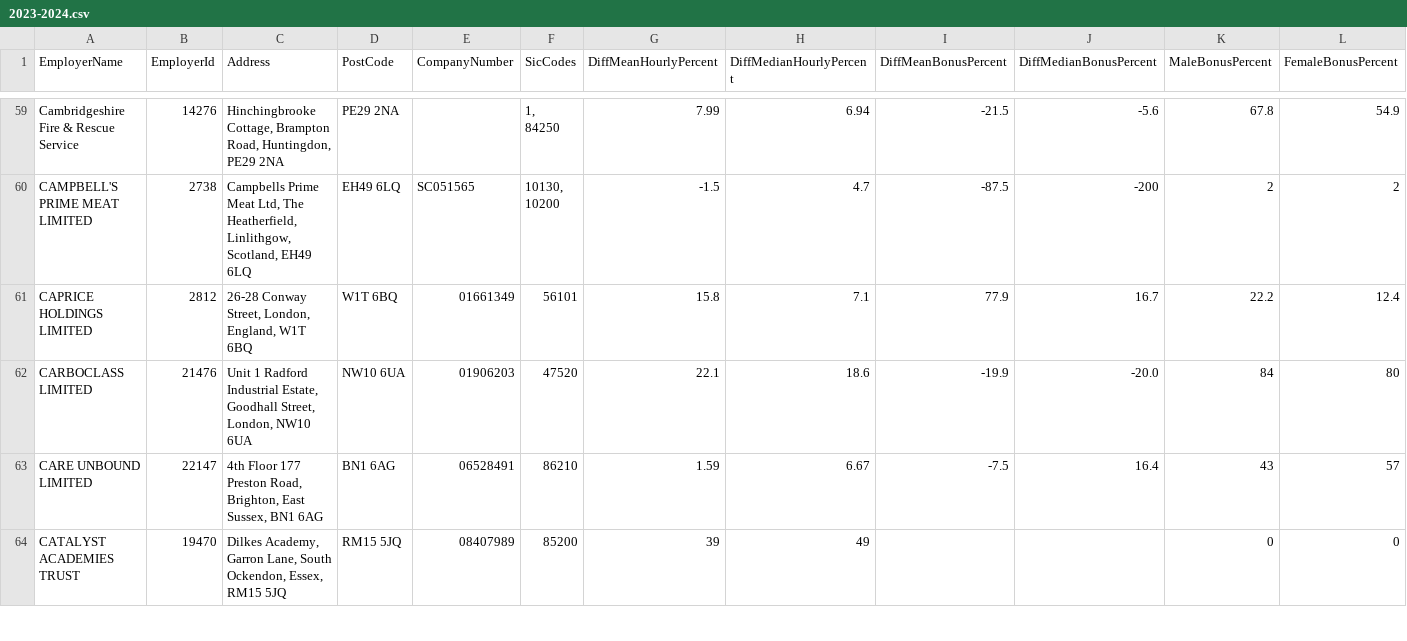
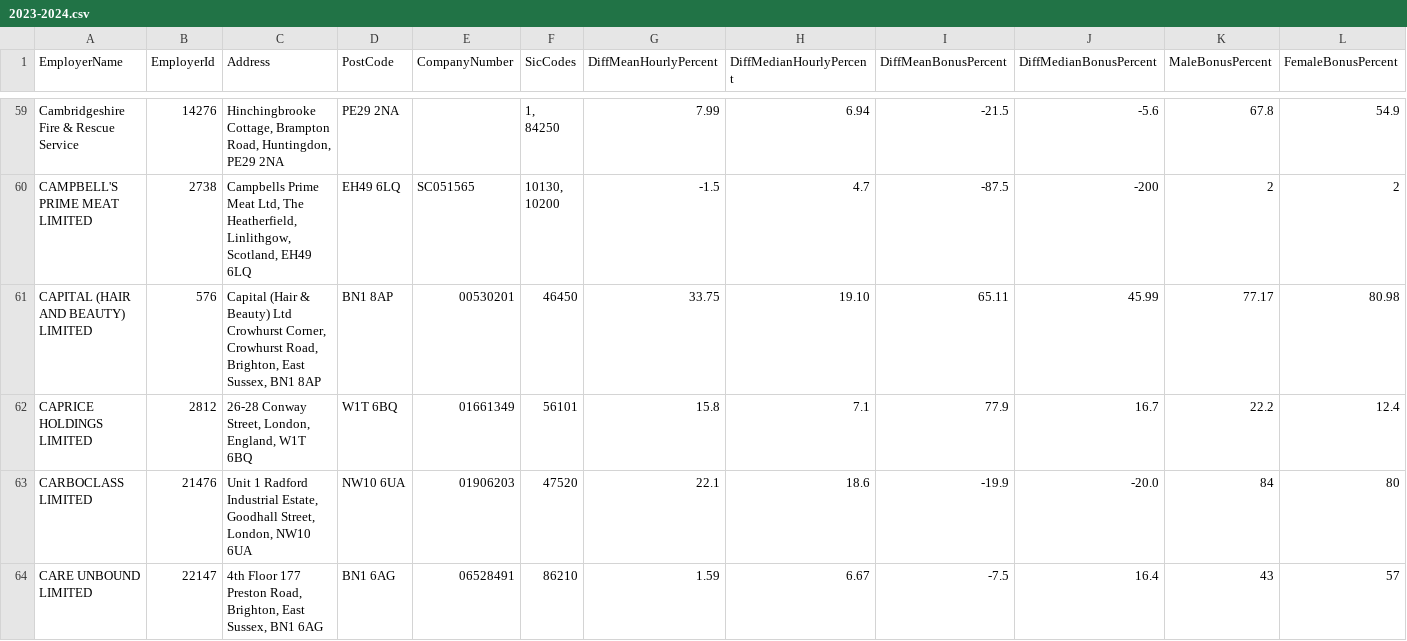
Before and after one commit to brightnetwork/uk-gender-pay-gap, a CSV file: 2023-2024.csv, drawn as a sheet; only a part is shown, gaps mark what is left out; the shorter side is filled out with more unchanged rows; rows hold the shown columns only; the diff names each change by its address in the sheet, - before the commit and + after, or states it on an @@ line.

```diff
--- a/2023-2024.csv
+++ b/2023-2024.csv
+row 61: CAPITAL (HAIR AND BEAUTY) LIMITED | 576 | Capital (Hair & Beauty) Ltd Crowhurst Corner, Crowhurst Road, Brighton, East Sussex, BN1 8AP | BN1 8AP | 00530201 | 46450 | 33.75 | 19.10 | 65.11 | 45.99 | 77.17 | 80.98
```
